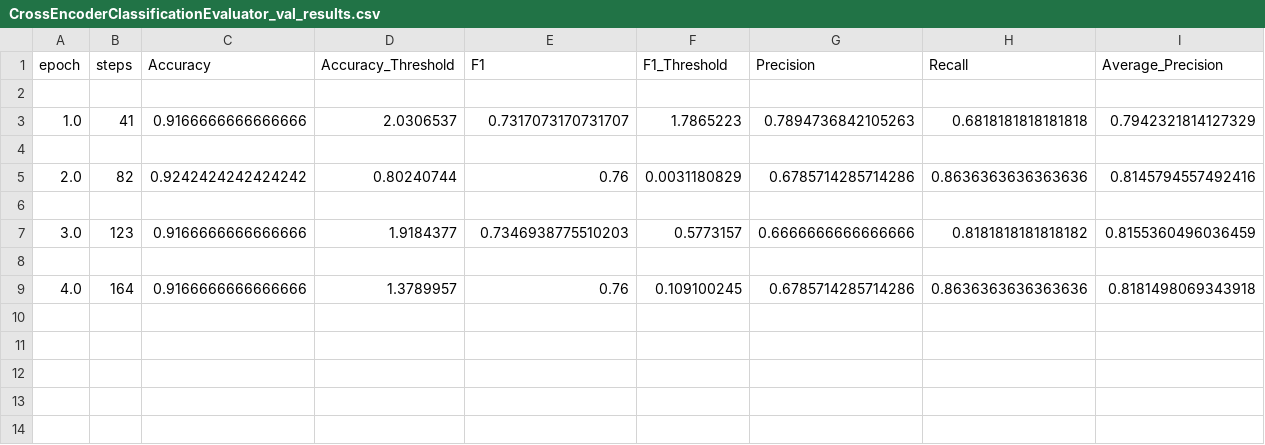
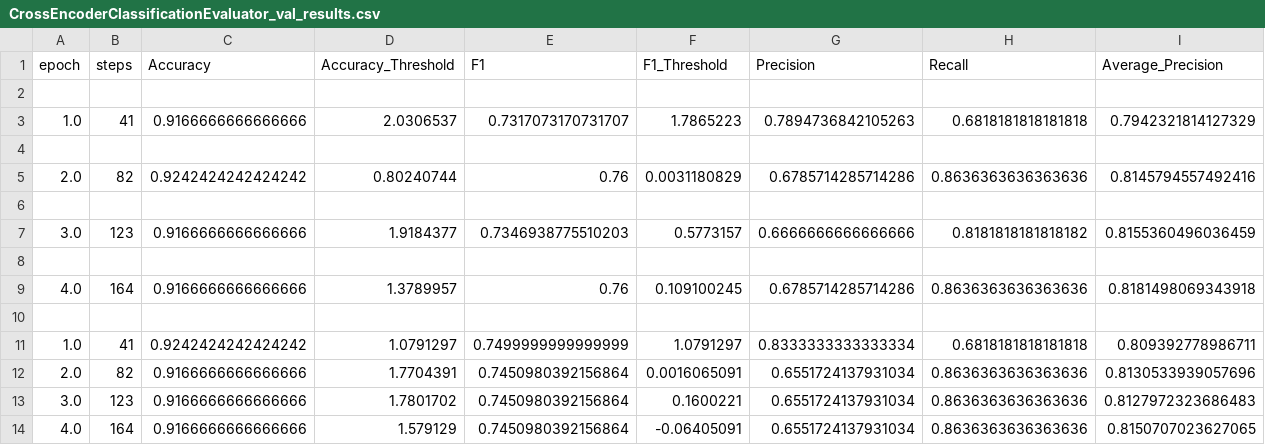
Before and after one commit to Sangupta03/Archgpt, a CSV file: backend/ml/models/reranker-finetuned/eval/CrossEncoderClassificationEvaluator_val_results.csv, drawn as a sheet; the diff names each change by its address in the sheet, - before the commit and + after, or states it on an @@ line.

```diff
--- a/backend/ml/models/reranker-finetuned/eval/CrossEncoderClassificationEvaluator_val_results.csv
+++ b/backend/ml/models/reranker-finetuned/eval/CrossEncoderClassificationEvaluator_val_results.csv
+row 10: (empty)
+row 11: 1.0 | 41 | 0.9242424242424242 | 1.0791297 | 0.7499999999999999 | 1.0791297 | 0.8333333333333334 | 0.6818181818181818 | 0.809392778986711
+row 12: 2.0 | 82 | 0.9166666666666666 | 1.7704391 | 0.7450980392156864 | 0.0016065091 | 0.6551724137931034 | 0.8636363636363636 | 0.8130533939057696
+row 13: 3.0 | 123 | 0.9166666666666666 | 1.7801702 | 0.7450980392156864 | 0.1600221 | 0.6551724137931034 | 0.8636363636363636 | 0.8127972323686483
+row 14: 4.0 | 164 | 0.9166666666666666 | 1.579129 | 0.7450980392156864 | -0.06405091 | 0.6551724137931034 | 0.8636363636363636 | 0.8150707023627065
```
Also changed, not shown: 5 other files.
